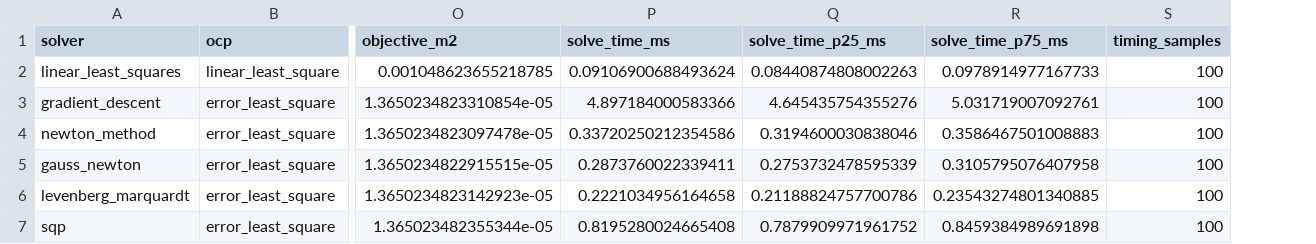
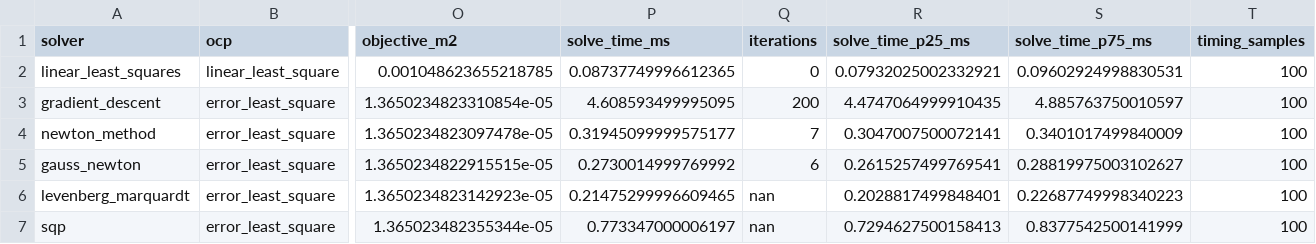
Before and after one commit to whaudrms/tdoa, a CSV file: results/solver_comparison/metrics.csv, drawn as a sheet; only a part is shown, gaps mark what is left out; addresses are those after the commit; the diff names each change by its address in the sheet, - before the commit and + after, or states it on an @@ line.

```diff
--- a/results/solver_comparison/metrics.csv
+++ b/results/solver_comparison/metrics.csv
+column Q (iterations), rows 2-7: 0 | 200 | 7 | 6 | nan | nan
-P2 (solve_time_ms): 0.09106900688493624
+P2 (solve_time_ms): 0.08737749996612365
-R2 (solve_time_p25_ms): 0.08440874808002263
+R2 (solve_time_p25_ms): 0.07932025002332921
-S2 (solve_time_p75_ms): 0.0978914977167733
+S2 (solve_time_p75_ms): 0.09602924998830531
-P3 (solve_time_ms): 4.897184000583366
+P3 (solve_time_ms): 4.608593499995095
-R3 (solve_time_p25_ms): 4.645435754355276
+R3 (solve_time_p25_ms): 4.4747064999910435
-S3 (solve_time_p75_ms): 5.031719007092761
+S3 (solve_time_p75_ms): 4.885763750010597
-P4 (solve_time_ms): 0.33720250212354586
+P4 (solve_time_ms): 0.31945099999575177
-R4 (solve_time_p25_ms): 0.3194600030838046
+R4 (solve_time_p25_ms): 0.3047007500072141
-S4 (solve_time_p75_ms): 0.3586467501008883
+S4 (solve_time_p75_ms): 0.3401017499840009
-P5 (solve_time_ms): 0.2873760022339411
+P5 (solve_time_ms): 0.2730014999769992
-R5 (solve_time_p25_ms): 0.2753732478595339
+R5 (solve_time_p25_ms): 0.2615257499769541
-S5 (solve_time_p75_ms): 0.3105795076407958
+S5 (solve_time_p75_ms): 0.28819975003102627
-P6 (solve_time_ms): 0.2221034956164658
+P6 (solve_time_ms): 0.21475299996609465
-R6 (solve_time_p25_ms): 0.21188824757700786
+R6 (solve_time_p25_ms): 0.2028817499848401
-S6 (solve_time_p75_ms): 0.23543274801340885
+S6 (solve_time_p75_ms): 0.22687749998340223
-P7 (solve_time_ms): 0.8195280024665408
+P7 (solve_time_ms): 0.773347000006197
-R7 (solve_time_p25_ms): 0.7879909971961752
+R7 (solve_time_p25_ms): 0.7294627500158413
-S7 (solve_time_p75_ms): 0.8459384989691898
+S7 (solve_time_p75_ms): 0.8377542500141999
```
Also changed, not shown: 25 other files.
